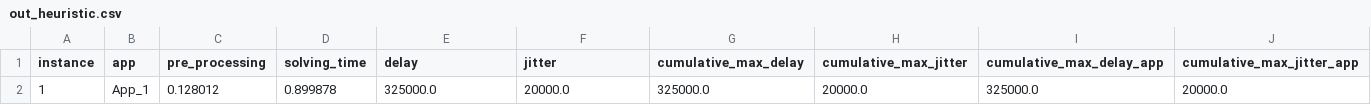
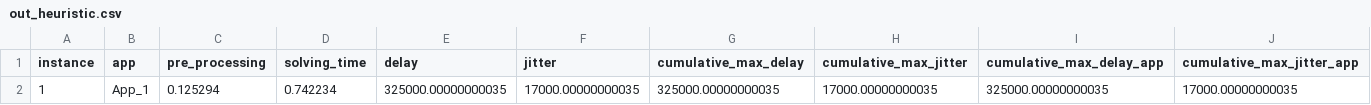
Before and after one commit to GGraziadei/TSN-IEEE-802.1Qbv--scheduling-module, a CSV file: instance_generator/instances/instance_jitter/out_heuristic.csv, drawn as a sheet.

```diff
--- a/instance_generator/instances/instance_jitter/out_heuristic.csv
+++ b/instance_generator/instances/instance_jitter/out_heuristic.csv
@@ -1,2 +1,2 @@
 instance,app,pre_processing,solving_time,delay,jitter,cumulative_max_delay,cumulative_max_jitter,cumulative_max_delay_app,cumulative_max_jitter_app
-1,App_1,0.128012,0.899878,325000.0,20000.0,325000.0,20000.0,325000.0,20000.0
+1,App_1,0.125294,0.742234,325000.00000000035,17000.00000000035,325000.00000000035,17000.00000000035,325000.00000000035,17000.00000000035
```
Also changed, not shown: 4 other files.
